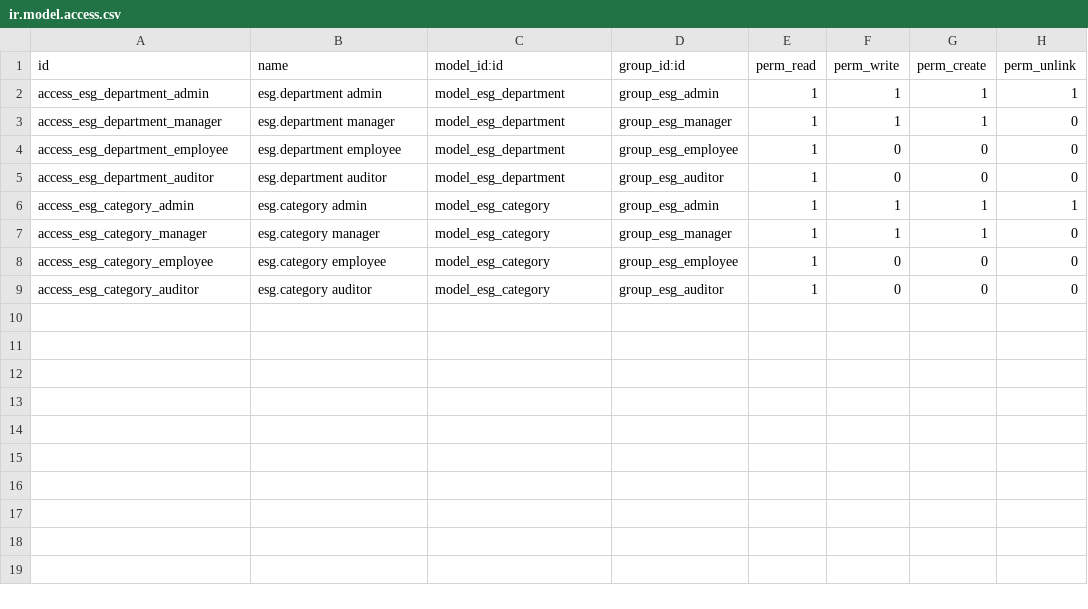
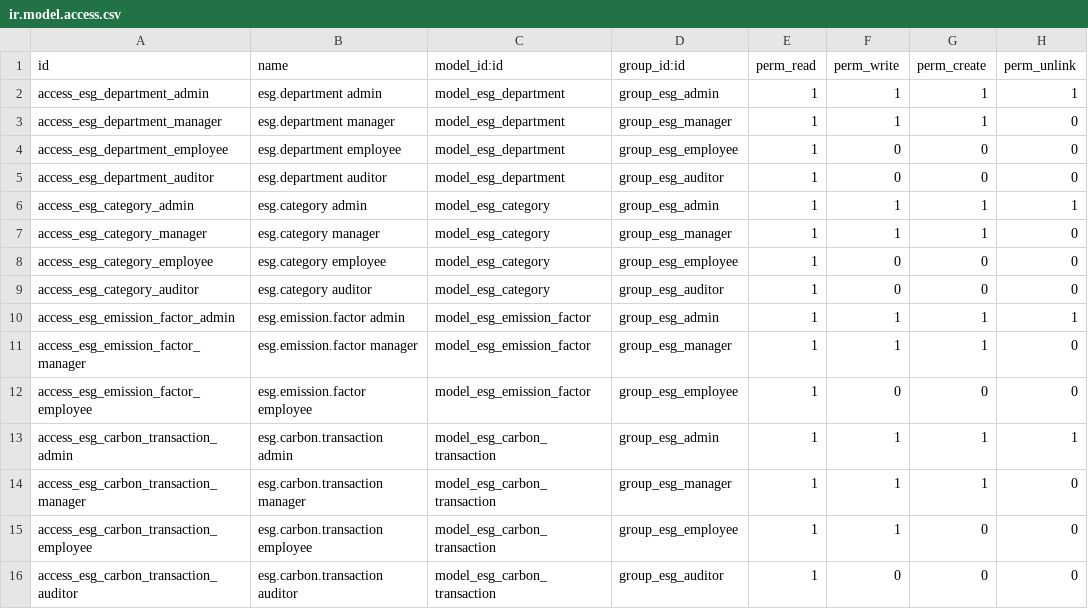
Before and after one commit to Anay1609/EcoSphere-, a CSV file: ecosphere/security/ir.model.access.csv, drawn as a sheet.

Commit message:
Add Carbon Engine, Web Preview, README & screenshots
- Carbon Transaction model with auto CO2e calculation from emission factors

- Golden path: Purchase Order -> Carbon Transaction -> Department Score -> ESG Score

- Full interactive web preview (HTML/CSS/JS) with glassmorphism dark theme

- 7 modules: Dashboard, Environmental, Social, Governance, Gamification, Reports, Settings

- Professional README with architecture docs, screenshots & setup instructions

- Demo data with 4 departments, emission factors, and sample transactions

```diff
--- a/ecosphere/security/ir.model.access.csv
+++ b/ecosphere/security/ir.model.access.csv
@@ -9 +9,8 @@ access_esg_category_employee,esg.category employee,model_esg_category,group_esg_
 access_esg_category_auditor,esg.category auditor,model_esg_category,group_esg_auditor,1,0,0,0
+access_esg_emission_factor_admin,esg.emission.factor admin,model_esg_emission_factor,group_esg_admin,1,1,1,1
+access_esg_emission_factor_manager,esg.emission.factor manager,model_esg_emission_factor,group_esg_manager,1,1,1,0
+access_esg_emission_factor_employee,esg.emission.factor employee,model_esg_emission_factor,group_esg_employee,1,0,0,0
+access_esg_carbon_transaction_admin,esg.carbon.transaction admin,model_esg_carbon_transaction,group_esg_admin,1,1,1,1
+access_esg_carbon_transaction_manager,esg.carbon.transaction manager,model_esg_carbon_transaction,group_esg_manager,1,1,1,0
+access_esg_carbon_transaction_employee,esg.carbon.transaction employee,model_esg_carbon_transaction,group_esg_employee,1,1,0,0
+access_esg_carbon_transaction_auditor,esg.carbon.transaction auditor,model_esg_carbon_transaction,group_esg_auditor,1,0,0,0
```
Also changed, not shown: 29 other files.
